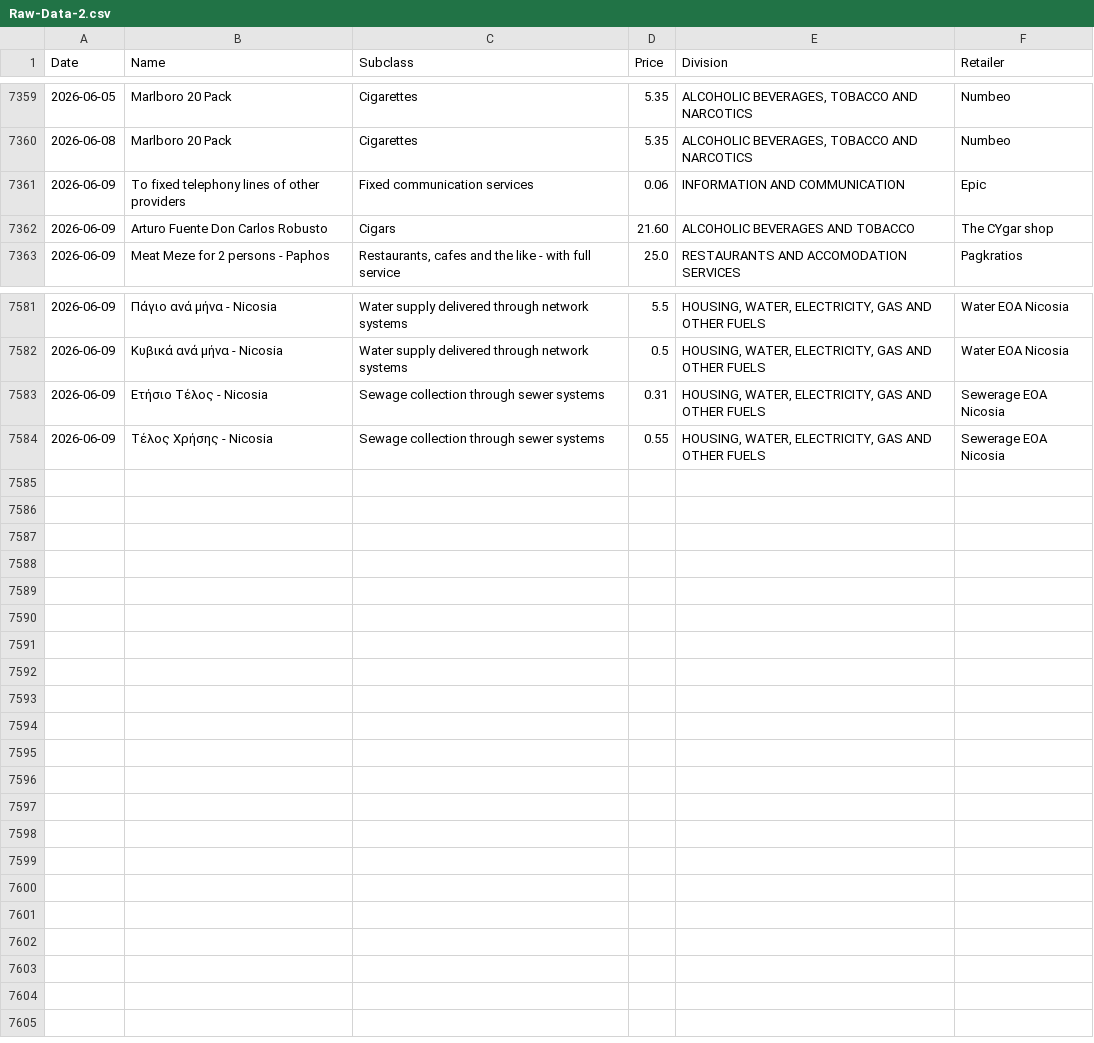
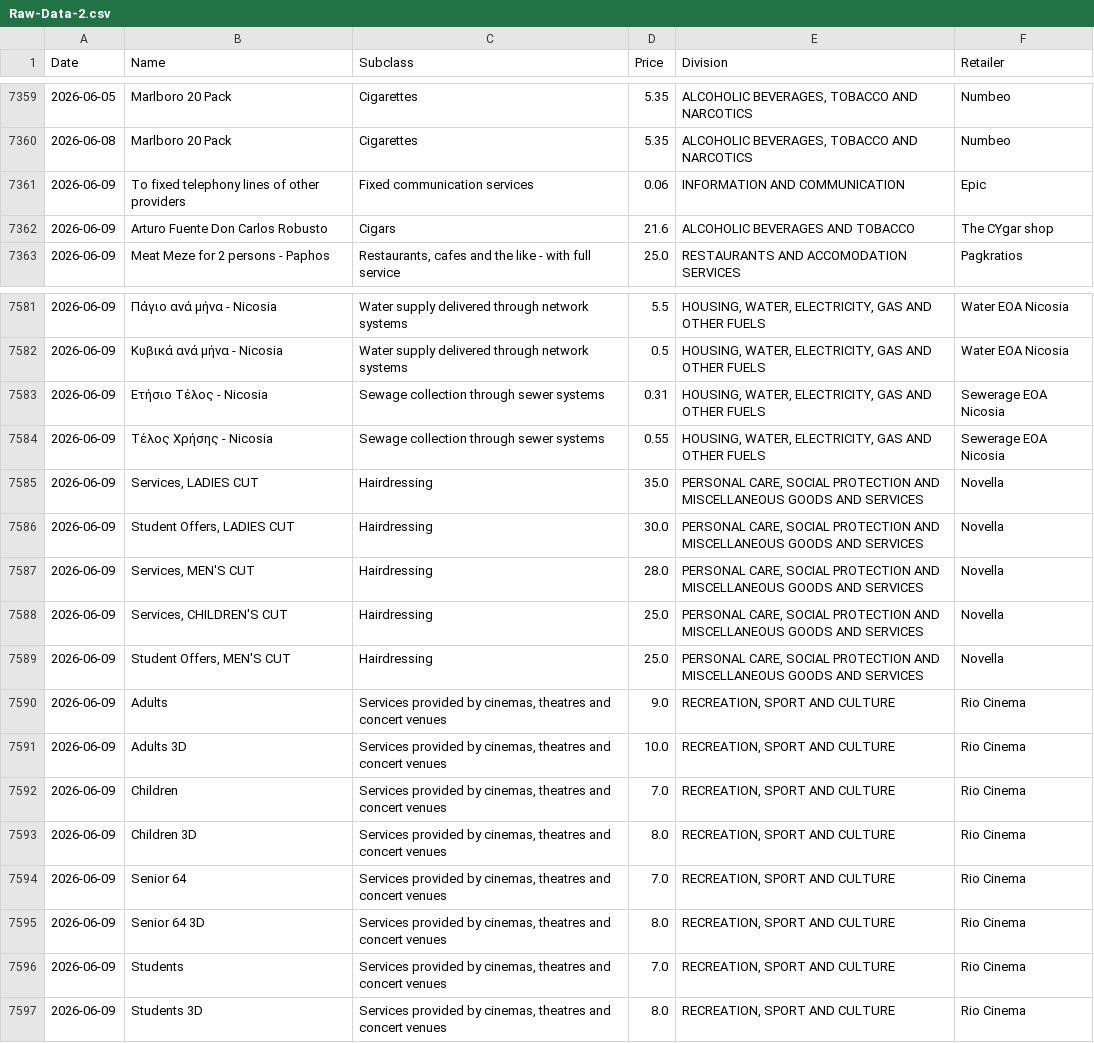
Before and after one commit to maria-papz/BillionPricesCyprusScrape, a CSV file: ECOICOPv2/Raw-Data-2.csv, drawn as a sheet; only a part is shown, gaps mark what is left out.

```diff
--- a/ECOICOPv2/Raw-Data-2.csv
+++ b/ECOICOPv2/Raw-Data-2.csv
@@ -7361,3 +7361,3 @@ Date,Name,Subclass,Price,Division,Retailer
 2026-06-09,To fixed telephony lines of other providers,Fixed communication services,0.06,INFORMATION AND COMMUNICATION,Epic
-2026-06-09,Arturo Fuente Don Carlos Robusto,Cigars,21.60,ALCOHOLIC BEVERAGES AND TOBACCO,The CYgar shop
+2026-06-09,Arturo Fuente Don Carlos Robusto,Cigars,21.6,ALCOHOLIC BEVERAGES AND TOBACCO,The CYgar shop
 2026-06-09,Meat Meze for 2 persons - Paphos,"Restaurants, cafes and the like - with full service",25.0,RESTAURANTS AND ACCOMODATION SERVICES,Pagkratios
@@ -7584 +7584,14 @@ Date,Name,Subclass,Price,Division,Retailer
 2026-06-09,Τέλος Χρήσης - Nicosia,Sewage collection through sewer systems,0.55,"HOUSING, WATER, ELECTRICITY, GAS AND OTHER FUELS",Sewerage EOA Nicosia
+2026-06-09,"Services, LADIES CUT",Hairdressing,35.0,"PERSONAL CARE, SOCIAL PROTECTION AND MISCELLANEOUS GOODS AND SERVICES",Novella
+2026-06-09,"Student Offers, LADIES CUT",Hairdressing,30.0,"PERSONAL CARE, SOCIAL PROTECTION AND MISCELLANEOUS GOODS AND SERVICES",Novella
+2026-06-09,"Services, MEN'S CUT",Hairdressing,28.0,"PERSONAL CARE, SOCIAL PROTECTION AND MISCELLANEOUS GOODS AND SERVICES",Novella
+2026-06-09,"Services, CHILDREN'S CUT",Hairdressing,25.0,"PERSONAL CARE, SOCIAL PROTECTION AND MISCELLANEOUS GOODS AND SERVICES",Novella
+2026-06-09,"Student Offers, MEN'S CUT",Hairdressing,25.0,"PERSONAL CARE, SOCIAL PROTECTION AND MISCELLANEOUS GOODS AND SERVICES",Novella
+2026-06-09,Adults,"Services provided by cinemas, theatres and concert venues",9.0,"RECREATION, SPORT AND CULTURE",Rio Cinema
+2026-06-09,Adults 3D,"Services provided by cinemas, theatres and concert venues",10.0,"RECREATION, SPORT AND CULTURE",Rio Cinema
+2026-06-09,Children,"Services provided by cinemas, theatres and concert venues",7.0,"RECREATION, SPORT AND CULTURE",Rio Cinema
+2026-06-09,Children 3D,"Services provided by cinemas, theatres and concert venues",8.0,"RECREATION, SPORT AND CULTURE",Rio Cinema
+2026-06-09,Senior 64,"Services provided by cinemas, theatres and concert venues",7.0,"RECREATION, SPORT AND CULTURE",Rio Cinema
+2026-06-09,Senior 64 3D,"Services provided by cinemas, theatres and concert venues",8.0,"RECREATION, SPORT AND CULTURE",Rio Cinema
+2026-06-09,Students,"Services provided by cinemas, theatres and concert venues",7.0,"RECREATION, SPORT AND CULTURE",Rio Cinema
+2026-06-09,Students 3D,"Services provided by cinemas, theatres and concert venues",8.0,"RECREATION, SPORT AND CULTURE",Rio Cinema
```
Also changed, not shown: ECOICOPv2/Daily-Scraping-Errors-IterationB.csv.
